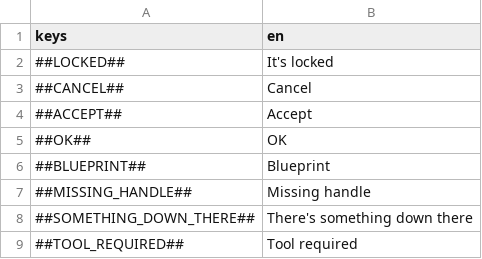
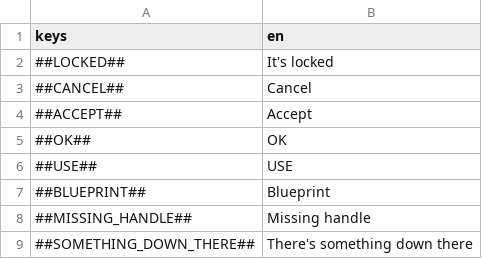
Before and after one commit to flawlesshappiness/BlueskyFarm, a CSV file: Dialogue/dialogue.csv, drawn as a sheet; only a part is shown; the shorter side is filled out with more unchanged rows; the diff names each change by its address in the sheet, - before the commit and + after, or states it on an @@ line.

```diff
--- a/Dialogue/dialogue.csv
+++ b/Dialogue/dialogue.csv
+row 6: ##USE## | USE
```
Also changed, not shown: 18 other files.
